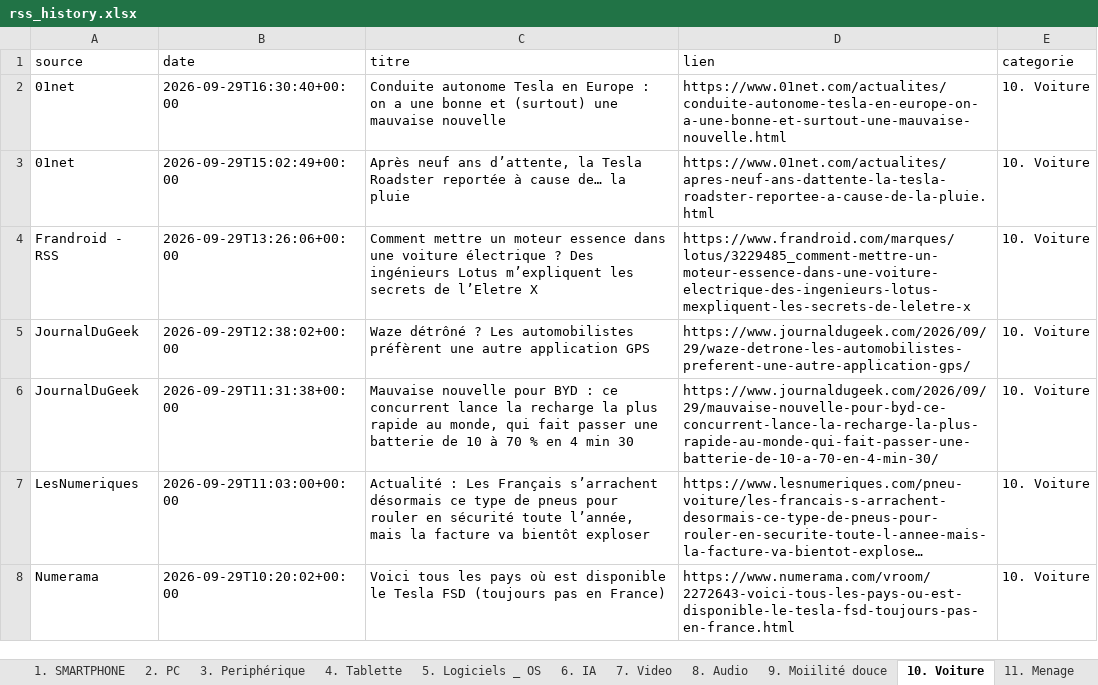
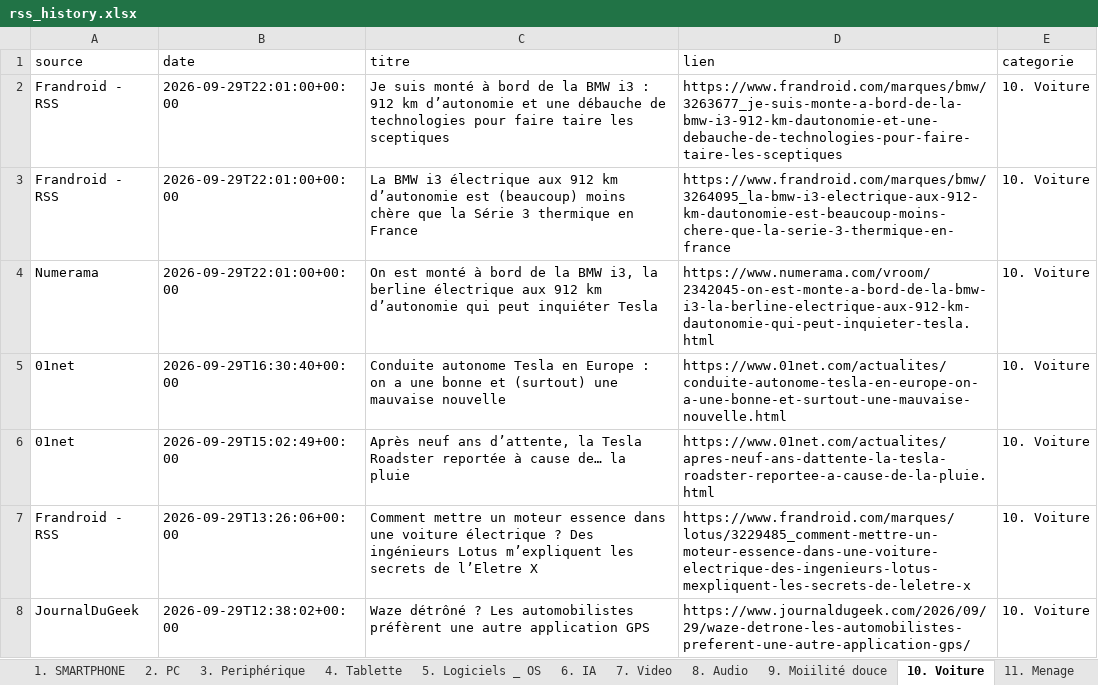
Before and after one commit to djhadef-star/rss-categories, an Excel workbook: output/rss_history.xlsx, sheet 10. Voiture, drawn as a sheet; only a part is shown; the shorter side is filled out with more unchanged rows; long unchanged cells end in …; values as stored, in another font and other column widths than the file's, no borders; the diff names each change by its address in the sheet, - before the commit and + after, or states it on an @@ line.

```diff
--- a/output/rss_history.xlsx (sheet 10. Voiture)
+++ b/output/rss_history.xlsx (sheet 10. Voiture)
+row 2: Frandroid - RSS | 2026-09-29T22:01:00+00:00 | Je suis monté à bord de la BMW i3 : 912 km d’autonomie et une débauche de technologies pour faire taire les sceptiques | https://www.frandroid.com/marques/bmw/3263677_je-suis-monte-a-bord-de-la-bmw-i3-912-km-dautonomie-et-une-debauche-de-technologies-pour-faire-taire-les-sceptiques | 10. Voiture
+row 3: Frandroid - RSS | 2026-09-29T22:01:00+00:00 | La BMW i3 électrique aux 912 km d’autonomie est (beaucoup) moins chère que la Série 3 thermique en France | https://www.frandroid.com/marques/bmw/3264095_la-bmw-i3-electrique-aux-912-km-dautonomie-est-beaucoup-moins-chere-que-la-serie-3-thermique-en-france | 10. Voiture
+row 4: Numerama | 2026-09-29T22:01:00+00:00 | On est monté à bord de la BMW i3, la berline électrique aux 912 km d’autonomie qui peut inquiéter Tesla | https://www.numerama.com/vroom/2342045-on-est-monte-a-bord-de-la-bmw-i3-la-berline-electrique-aux-912-km-dautonomie-qui-peut-inquieter-tesla.html | 10. Voiture
```
Also changed, not shown: sheet Tous_les_articles, sheet 19. Sponso, sheet 6. IA, output/rss_history_2.xlsx, 2 other files.
